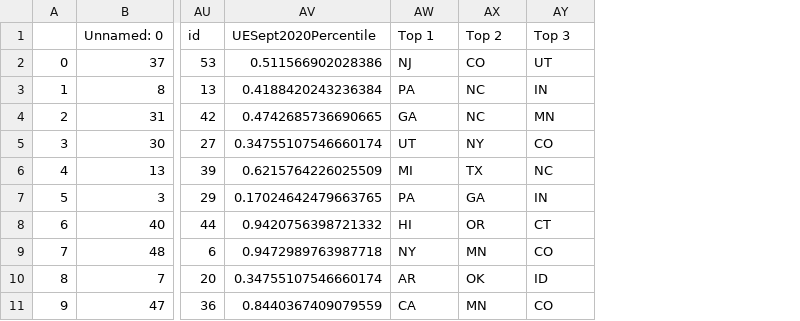
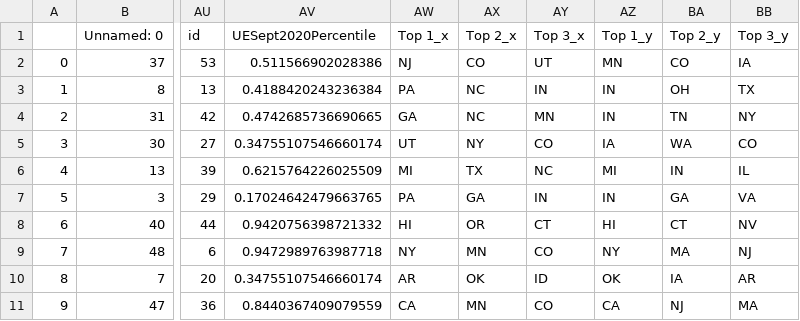
Before and after one commit to wrodden/Project_2, a CSV file: Project 2 Employment Data.csv, drawn as a sheet; only a part is shown, gaps mark what is left out; the diff names each change by its address in the sheet, - before the commit and + after, or states it on an @@ line.

Commit message:
Update Project 2 Employment Data.csv

```diff
--- a/Project 2 Employment Data.csv
+++ b/Project 2 Employment Data.csv
+column AZ (Top 1_y), rows 2-11: MN | IN | IN | IA | MI | IN | HI | NY | OK | CA
+column BA (Top 2_y), rows 2-11: CO | OH | TN | WA | IN | GA | CT | MA | IA | NJ
+column BB (Top 3_y), rows 2-11: IA | TX | NY | CO | IL | VA | NV | NJ | AR | MA
-AW1: Top 1
+AW1: Top 1_x
-AX1: Top 2
+AX1: Top 2_x
-AY1: Top 3
+AY1: Top 3_x
```
